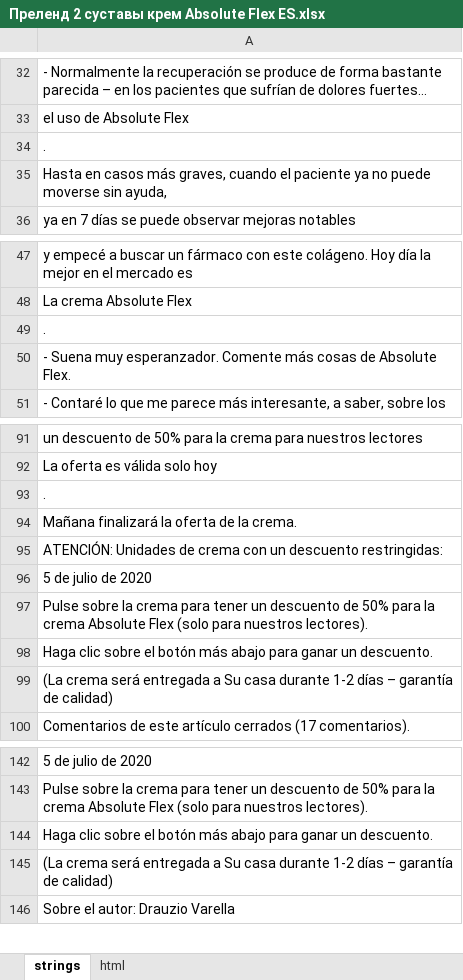
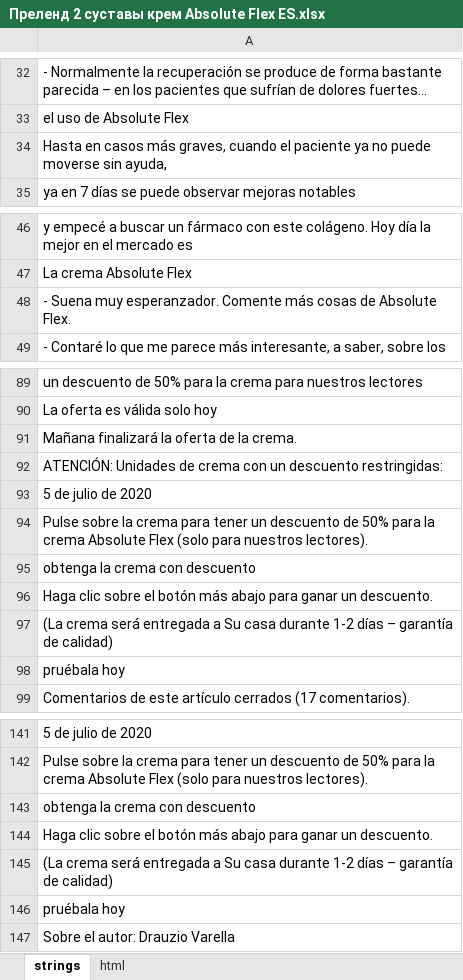
Before and after one commit to DanzigWebb/lands, an Excel workbook: pre/offers-81/absflex/es/Преленд 2 суставы крем Absolute Flex ES.xlsx, sheet strings, drawn as a sheet; only a part is shown, gaps mark what is left out; long unchanged cells end in …; values as stored, in another font and other column widths than the file's, no borders; charts and pictures not drawn; removed rows and columns are numbered as before the commit, all else as after; the diff names each change by its address in the sheet, - before the commit and + after, or states it on an @@ line.

```diff
--- a/pre/offers-81/absflex/es/Преленд 2 суставы крем Absolute Flex ES.xlsx (sheet strings)
+++ b/pre/offers-81/absflex/es/Преленд 2 суставы крем Absolute Flex ES.xlsx (sheet strings)
-row 34: .
-row 49: .
-row 93: .
+row 95: obtenga la crema con descuento
+row 98: pruébala hoy
+row 143: obtenga la crema con descuento
+row 146: pruébala hoy
```
Also changed, not shown: sheet html, pre/offers-81/fortuflex/es/Преленд 2 суставы крем Fortuflex ES.xlsx, 4 other files.
